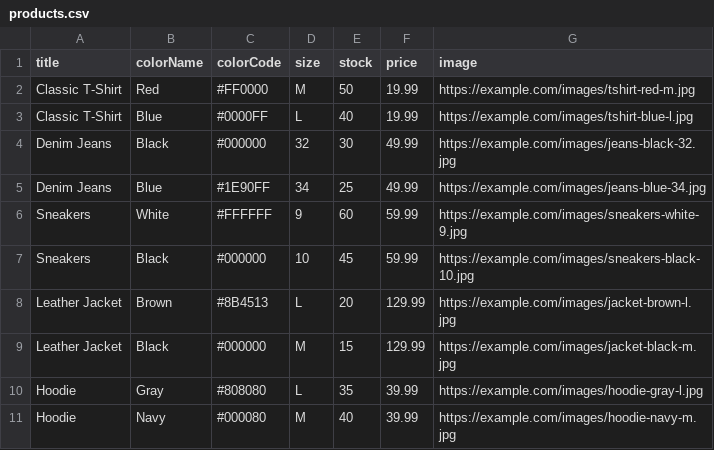
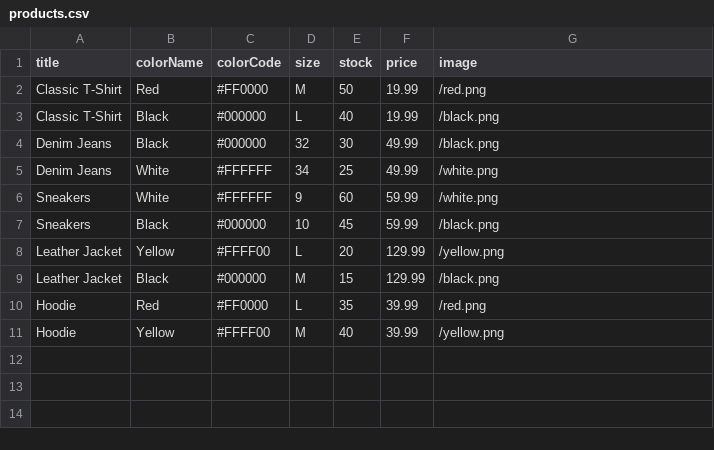
Before and after one commit to ZainMehmood123-qbatch/EcommercePro, a CSV file: products.csv, drawn as a sheet.

Commit message:
add upload multiple products functionality on admin side

```diff
--- a/products.csv
+++ b/products.csv
@@ -1,11 +1,11 @@
 title,colorName,colorCode,size,stock,price,image
-Classic T-Shirt,Red,#FF0000,M,50,19.99,https://example.com/images/tshirt-red-m.jpg
-Classic T-Shirt,Blue,#0000FF,L,40,19.99,https://example.com/images/tshirt-blue-l.jpg
-Denim Jeans,Black,#000000,32,30,49.99,https://example.com/images/jeans-black-32.jpg
-Denim Jeans,Blue,#1E90FF,34,25,49.99,https://example.com/images/jeans-blue-34.jpg
-Sneakers,White,#FFFFFF,9,60,59.99,https://example.com/images/sneakers-white-9.jpg
-Sneakers,Black,#000000,10,45,59.99,https://example.com/images/sneakers-black-10.jpg
-Leather Jacket,Brown,#8B4513,L,20,129.99,https://example.com/images/jacket-brown-l.jpg
-Leather Jacket,Black,#000000,M,15,129.99,https://example.com/images/jacket-black-m.jpg
-Hoodie,Gray,#808080,L,35,39.99,https://example.com/images/hoodie-gray-l.jpg
-Hoodie,Navy,#000080,M,40,39.99,https://example.com/images/hoodie-navy-m.jpg
+Classic T-Shirt,Red,#FF0000,M,50,19.99,/red.png
+Classic T-Shirt,Black,#000000,L,40,19.99,/black.png
+Denim Jeans,Black,#000000,32,30,49.99,/black.png
+Denim Jeans,White,#FFFFFF,34,25,49.99,/white.png
+Sneakers,White,#FFFFFF,9,60,59.99,/white.png
+Sneakers,Black,#000000,10,45,59.99,/black.png
+Leather Jacket,Yellow,#FFFF00,L,20,129.99,/yellow.png
+Leather Jacket,Black,#000000,M,15,129.99,/black.png
+Hoodie,Red,#FF0000,L,35,39.99,/red.png
+Hoodie,Yellow,#FFFF00,M,40,39.99,/yellow.png
```
Also changed, not shown: 2 other files.
